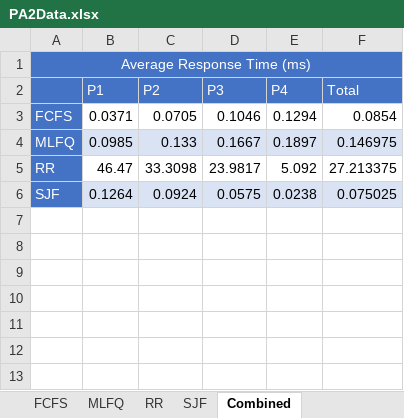
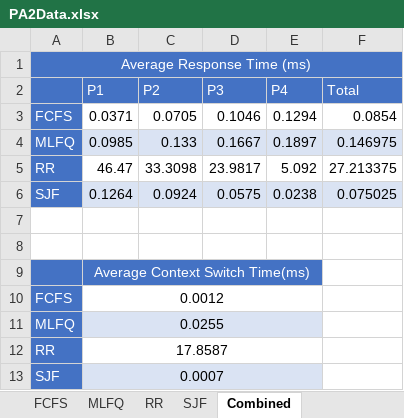
Before and after one commit to Maung945/Embedded-Systems-Projects, an Excel workbook: PA2/PA2Data.xlsx, sheet Combined, drawn as a sheet; values as stored, in another font and other column widths than the file's, no borders; the diff names each change by its address in the sheet, - before the commit and + after, or states it on an @@ line.

Commit message:
Updated PA2 Data

```diff
--- a/PA2/PA2Data.xlsx (sheet Combined)
+++ b/PA2/PA2Data.xlsx (sheet Combined)
+row 7: (empty)
+row 8: (empty)
+row 9:  | Average Context Switch Time(ms)
+row 10: FCFS | 0.0012
+row 11: MLFQ | 0.0255
+row 12: RR | 17.8587
+row 13: SJF | 0.0007
```
